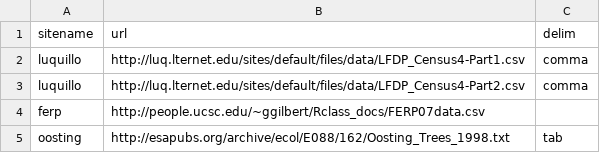
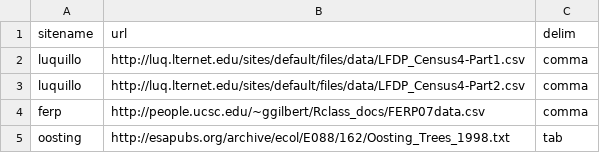
Before and after one commit to weecology/mete-spatial, a CSV file: public_data_urls.csv, drawn as a sheet.

Commit message:
Added delim for the ferp dataset

```diff
--- a/public_data_urls.csv
+++ b/public_data_urls.csv
@@ -3,3 +3,3 @@ luquillo,http://luq.lternet.edu/sites/default/files/data/LFDP_Census4-Part1.csv,
 luquillo,http://luq.lternet.edu/sites/default/files/data/LFDP_Census4-Part2.csv,comma
-ferp,http://people.ucsc.edu/~ggilbert/Rclass_docs/FERP07data.csv
+ferp,http://people.ucsc.edu/~ggilbert/Rclass_docs/FERP07data.csv,comma
 oosting,http://esapubs.org/archive/ecol/E088/162/Oosting_Trees_1998.txt,tab
```
